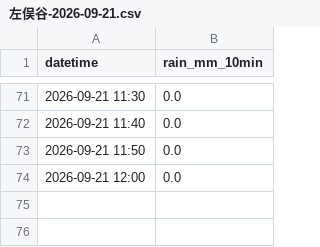
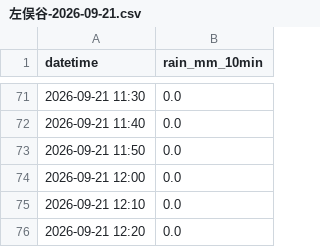
Before and after one commit to surveyhisyu/river-realtime-scraper, a CSV file: data/左俣谷/左俣谷-2026-09-21.csv, drawn as a sheet; only a part is shown, gaps mark what is left out; the diff names each change by its address in the sheet, - before the commit and + after, or states it on an @@ line.

```diff
--- a/data/左俣谷/左俣谷-2026-09-21.csv
+++ b/data/左俣谷/左俣谷-2026-09-21.csv
+row 75: 2026-09-21 12:10 | 0.0
+row 76: 2026-09-21 12:20 | 0.0
```
Also changed, not shown: data/双六岳/双六岳-2026-09-21.csv, data/平湯/平湯-2026-09-21.csv, 2 other files.
